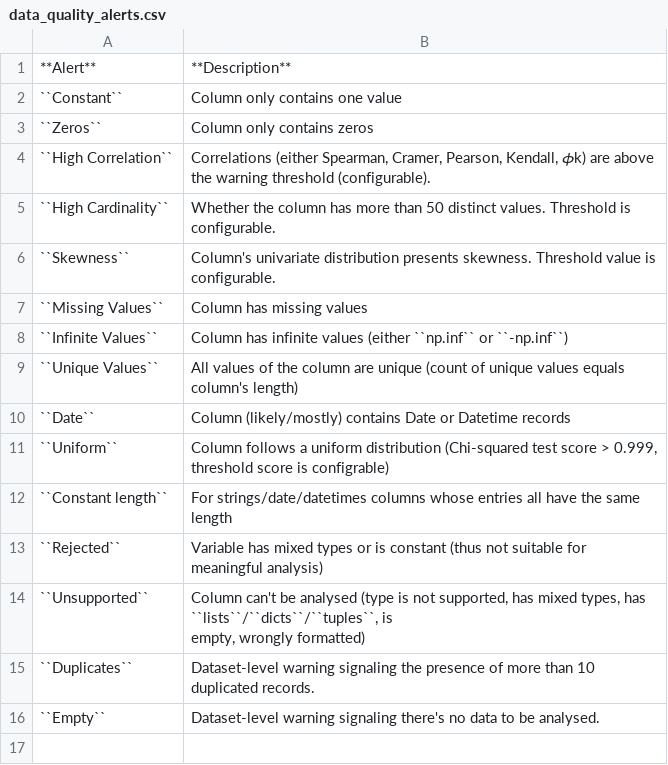
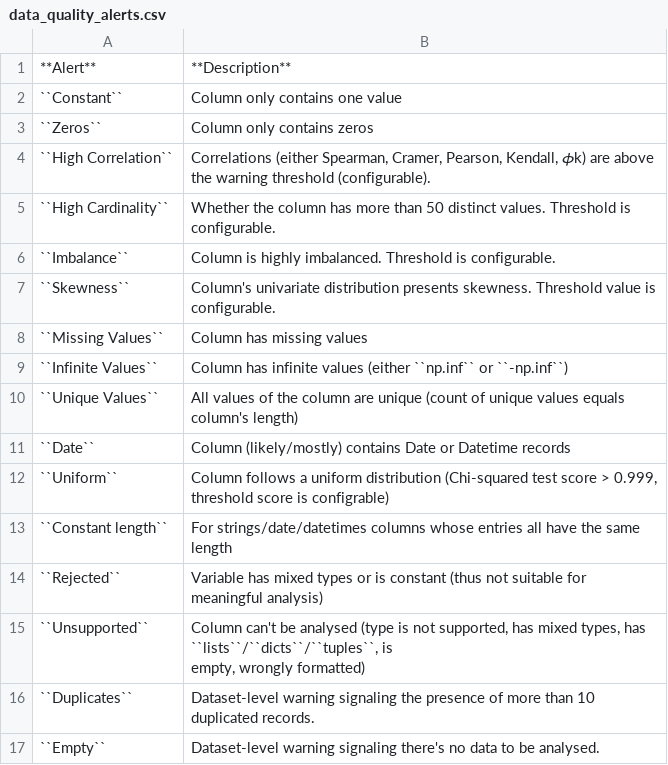
Before and after one commit to ydataai/ydata-profiling, a CSV file: docsrc/source/pages/tables/data_quality_alerts.csv, drawn as a sheet; the diff names each change by its address in the sheet, - before the commit and + after, or states it on an @@ line.

```diff
--- a/docsrc/source/pages/tables/data_quality_alerts.csv
+++ b/docsrc/source/pages/tables/data_quality_alerts.csv
+row 6: ``Imbalance`` | Column is highly imbalanced. Threshold is configurable.
```
Also changed, not shown: docsrc/source/pages/tables/config_variables.csv, 13 other files.
